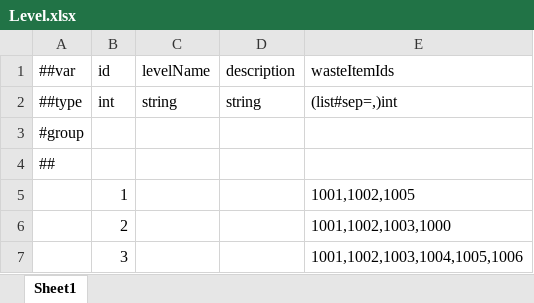
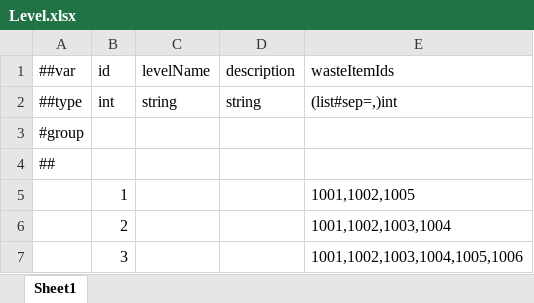
Before and after one commit to XztAAAAA/GarbageCollectionProgra, an Excel workbook: GarbageCollectionProgramUnity/LubanConfig/MiniTemplate/Data/Level.xlsx, sheet Sheet1, drawn as a sheet; values as stored, in another font and other column widths than the file's, no borders; the diff names each change by its address in the sheet, - before the commit and + after, or states it on an @@ line.

```diff
--- a/GarbageCollectionProgramUnity/LubanConfig/MiniTemplate/Data/Level.xlsx (sheet Sheet1)
+++ b/GarbageCollectionProgramUnity/LubanConfig/MiniTemplate/Data/Level.xlsx (sheet Sheet1)
-E6 (wasteItemIds): 1001,1002,1003,1000
+E6 (wasteItemIds): 1001,1002,1003,1004
```
Also changed, not shown: 9 other files.
